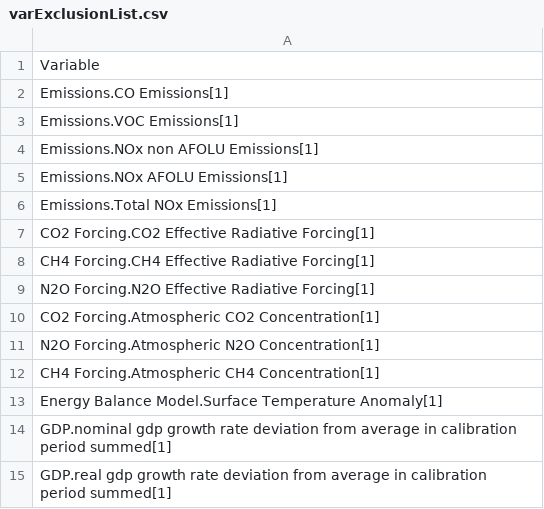
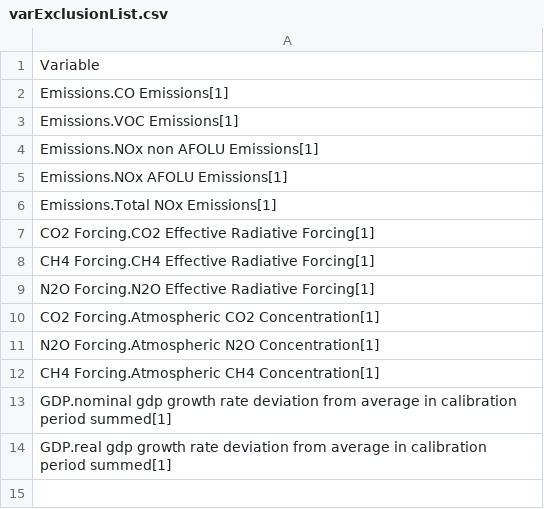
Before and after one commit to BenjaminBlanz/WorldTransFrida-Uncertainty, a CSV file: varExclusionList.csv, drawn as a sheet.

```diff
--- a/varExclusionList.csv
+++ b/varExclusionList.csv
@@ -12,3 +12,2 @@ N2O Forcing.Atmospheric N2O Concentration[1]
 CH4 Forcing.Atmospheric CH4 Concentration[1]
-Energy Balance Model.Surface Temperature Anomaly[1]
 GDP.nominal gdp growth rate deviation from average in calibration period summed[1]
```
Also changed, not shown: 5 other files.
